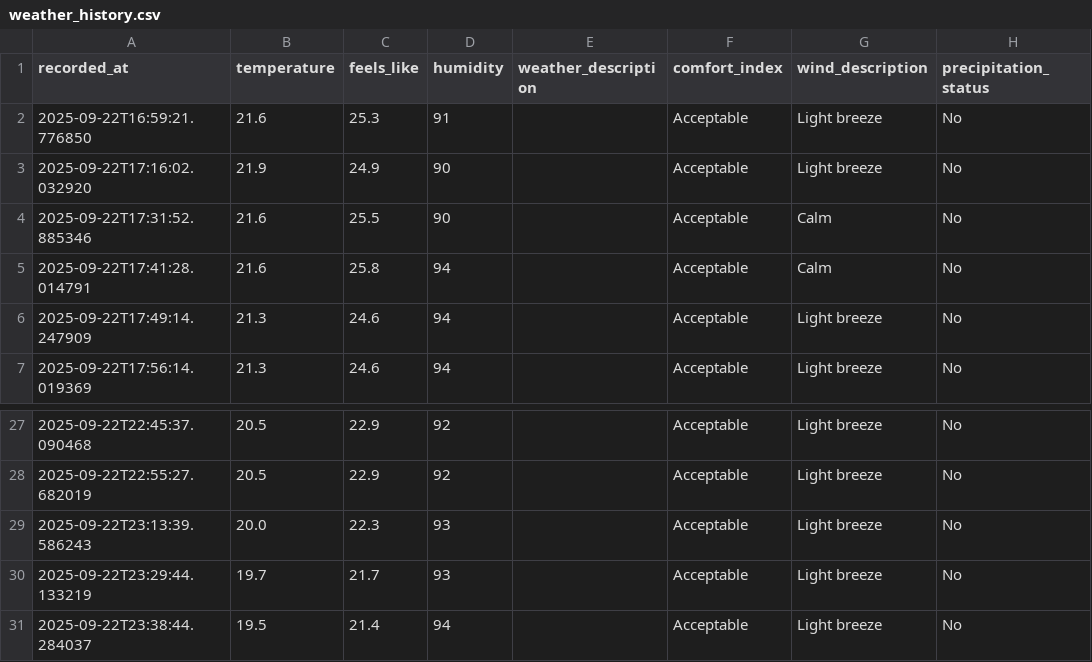
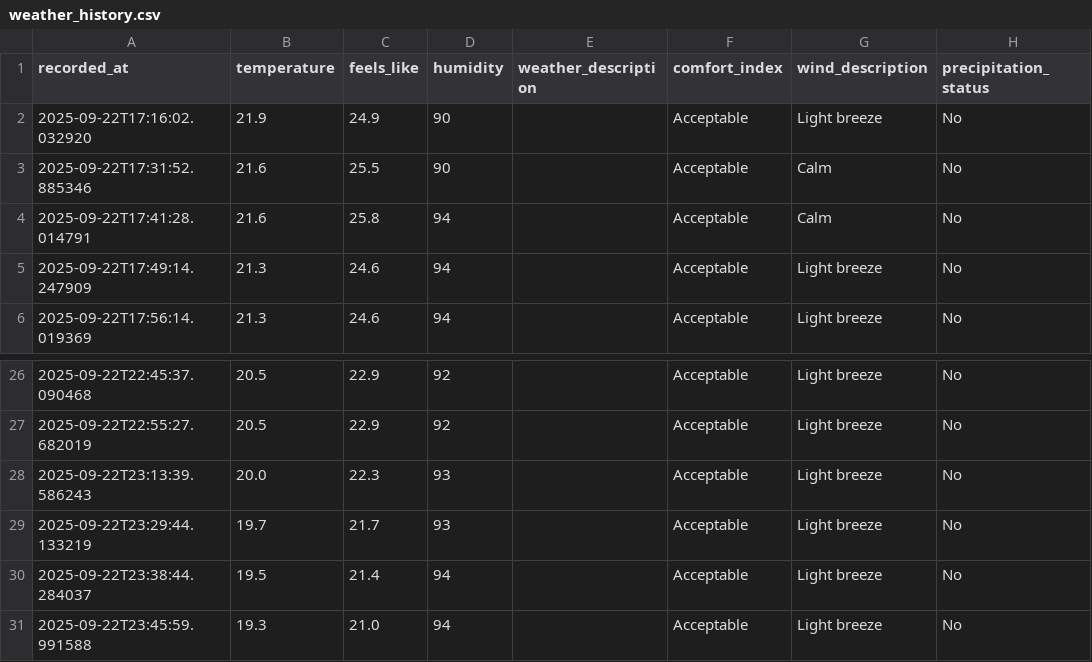
Before and after one commit to jimhouserock/data_pipeline_test_github_actions, a CSV file: data/weather_history.csv, drawn as a sheet; only a part is shown, gaps mark what is left out.

```diff
--- a/data/weather_history.csv
+++ b/data/weather_history.csv
@@ -1,3 +1,2 @@
 recorded_at,temperature,feels_like,humidity,weather_description,comfort_index,wind_description,precipitation_status
-2025-09-22T16:59:21.776850,21.6,25.3,91,,Acceptable,Light breeze,No
 2025-09-22T17:16:02.032920,21.9,24.9,90,,Acceptable,Light breeze,No
@@ -31 +30,2 @@ recorded_at,temperature,feels_like,humidity,weather_description,comfort_index,wi
 2025-09-22T23:38:44.284037,19.5,21.4,94,,Acceptable,Light breeze,No
+2025-09-22T23:45:59.991588,19.3,21.0,94,,Acceptable,Light breeze,No
```
Also changed, not shown: 3 other files.
